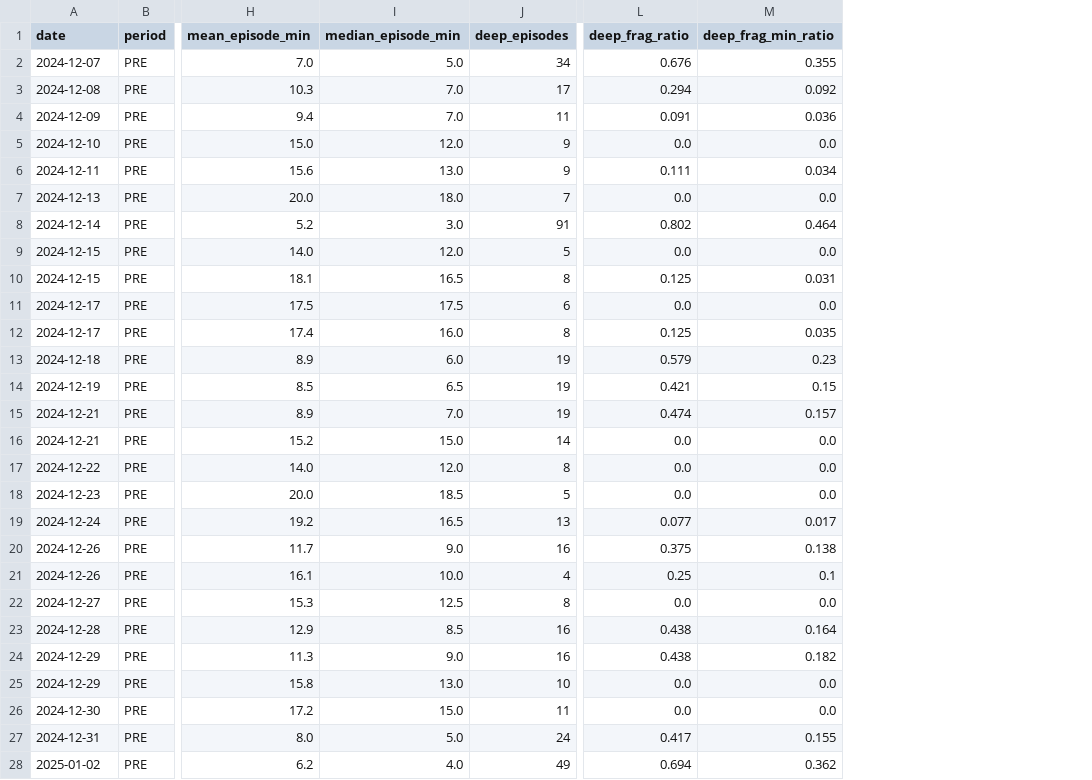
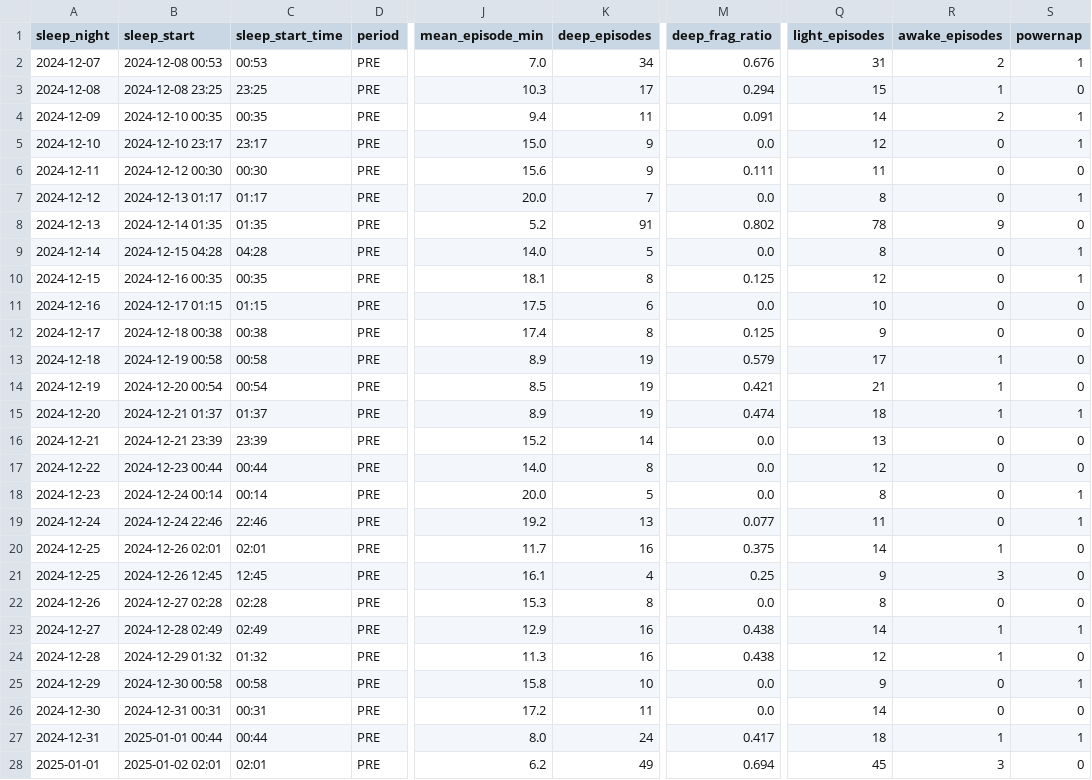
Before and after one commit to Nyanna/XY.Archive, a CSV file: 02_pathogenese_modell/data/cortical_coherence_proxy.csv, drawn as a sheet; only a part is shown, gaps mark what is left out; removed rows and columns are numbered as before the commit, all else as after; the diff covers the shown part only; the diff names each change by its address in the sheet, - before the commit and + after, or states it on an @@ line.

Commit message:
-data and timeszone corrections

```diff
--- a/02_pathogenese_modell/data/cortical_coherence_proxy.csv
+++ b/02_pathogenese_modell/data/cortical_coherence_proxy.csv
+column B (sleep_start), rows 2-28: 2024-12-08 00:53 | 2024-12-08 23:25 | 2024-12-10 00:35 | 2024-12-10 23:17 | 2024-12-12 00:30 | 2024-12-13 01:17 | 2024-12-14 01:35 | 2024-12-15 04:28 | 2024-12-16 00:35 | 2024-12-17 01:15 | 2024-12-18 00:38 | 2024-12-19 00:58 | 2024-12-20 00:54 | 2024-12-21 01:37 | 2024-12-21 23:39 | 2024-12-23 00:44 | 2024-12-24 00:14 | 2024-12-24 22:46 | 2024-12-26 02:01 | 2024-12-26 12:45 | 2024-12-27 02:28 | 2024-12-28 02:49 | 2024-12-29 01:32 | 2024-12-30 00:58 | 2024-12-31 00:31 | 2025-01-01 00:44 | 2025-01-02 02:01
+column C (sleep_start_time), rows 2-28: 00:53 | 23:25 | 00:35 | 23:17 | 00:30 | 01:17 | 01:35 | 04:28 | 00:35 | 01:15 | 00:38 | 00:58 | 00:54 | 01:37 | 23:39 | 00:44 | 00:14 | 22:46 | 02:01 | 12:45 | 02:28 | 02:49 | 01:32 | 00:58 | 00:31 | 00:44 | 02:01
-column I (median_episode_min), rows 2-28: 5.0 | 7.0 | 7.0 | 12.0 | 13.0 | 18.0 | 3.0 | 12.0 | 16.5 | 17.5 | 16.0 | 6.0 | 6.5 | 7.0 | 15.0 | 12.0 | 18.5 | 16.5 | 9.0 | 10.0 | 12.5 | 8.5 | 9.0 | 13.0 | 15.0 | 5.0 | 4.0
-column M (deep_frag_min_ratio), rows 2-28: 0.355 | 0.092 | 0.036 | 0.0 | 0.034 | 0.0 | 0.464 | 0.0 | 0.031 | 0.0 | 0.035 | 0.23 | 0.15 | 0.157 | 0.0 | 0.0 | 0.0 | 0.017 | 0.138 | 0.1 | 0.0 | 0.164 | 0.182 | 0.0 | 0.0 | 0.155 | 0.362
+column Q (light_episodes), rows 2-28: 31 | 15 | 14 | 12 | 11 | 8 | 78 | 8 | 12 | 10 | 9 | 17 | 21 | 18 | 13 | 12 | 8 | 11 | 14 | 9 | 8 | 14 | 12 | 9 | 14 | 18 | 45
+column R (awake_episodes), rows 2-28: 2 | 1 | 2 | 0 | 0 | 0 | 9 | 0 | 0 | 0 | 0 | 1 | 1 | 1 | 0 | 0 | 0 | 0 | 1 | 3 | 0 | 1 | 1 | 0 | 0 | 1 | 3
+column S (powernap), rows 2-28: 1 | 0 | 1 | 1 | 0 | 1 | 0 | 1 | 1 | 0 | 0 | 0 | 0 | 1 | 0 | 0 | 1 | 1 | 0 | 0 | 0 | 1 | 0 | 1 | 0 | 1 | 0
-A1: date
+A1: sleep_night
-A7 (sleep_night): 2024-12-13
+A7 (sleep_night): 2024-12-12
-A8 (sleep_night): 2024-12-14
+A8 (sleep_night): 2024-12-13
-A9 (sleep_night): 2024-12-15
+A9 (sleep_night): 2024-12-14
-A11 (sleep_night): 2024-12-17
+A11 (sleep_night): 2024-12-16
-A15 (sleep_night): 2024-12-21
+A15 (sleep_night): 2024-12-20
-A20:A21 (sleep_night): 2024-12-26
+A20:A21 (sleep_night): 2024-12-25
-A22 (sleep_night): 2024-12-27
+A22 (sleep_night): 2024-12-26
-A23 (sleep_night): 2024-12-28
+A23 (sleep_night): 2024-12-27
-A24 (sleep_night): 2024-12-29
+A24 (sleep_night): 2024-12-28
-A28 (sleep_night): 2025-01-02
+A28 (sleep_night): 2025-01-01
```
Also changed, not shown: 36 edited cells elsewhere in this file, 02_pathogenese_modell/data/deep_latency_epoch_filtered.csv, 02_pathogenese_modell/data/sleep_sessions_with_hr.csv, 1 other file.
